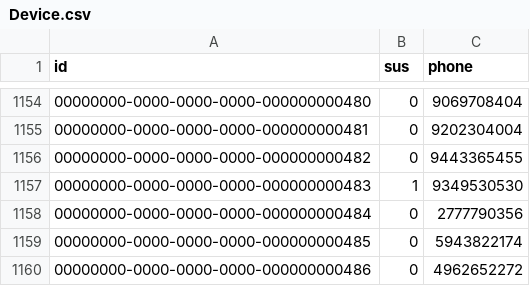
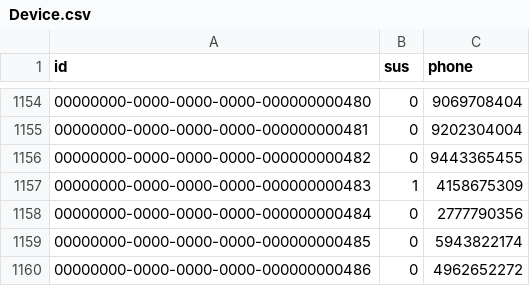
Before and after one commit to maguec/SpannerUserIdentityGraph, a CSV file: data/Device.csv, drawn as a sheet; only a part is shown, gaps mark what is left out.

```diff
--- a/data/Device.csv
+++ b/data/Device.csv
@@ -1156,3 +1156,3 @@ id,sus,phone
 00000000-0000-0000-0000-000000000482,0,9443365455
-00000000-0000-0000-0000-000000000483,1,9349530530
+00000000-0000-0000-0000-000000000483,1,4158675309
 00000000-0000-0000-0000-000000000484,0,2777790356
```
Also changed, not shown: data/Email.csv, 3 other files.
